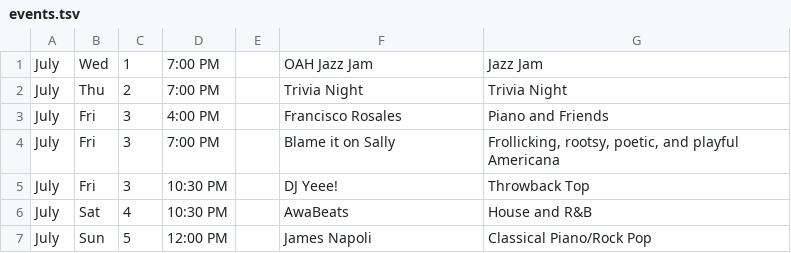
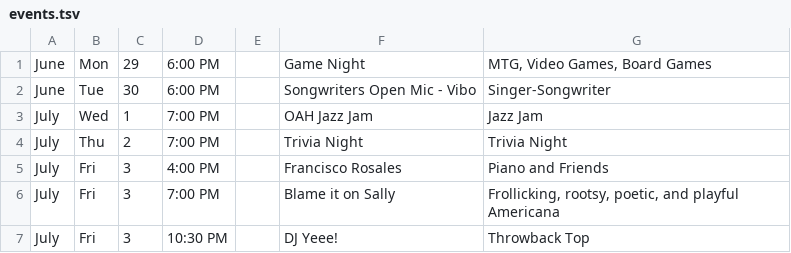
Before and after one commit to aspyrx/oah-content, a TSV file: events.tsv, drawn as a sheet; only a part is shown; the shorter side is filled out with more unchanged rows; the diff names each change by its address in the sheet, - before the commit and + after, or states it on an @@ line.

Commit message:
Update events.tsv

```diff
--- a/events.tsv
+++ b/events.tsv
+row 1: June | Mon | 29 | 6:00 PM |  | Game Night | MTG, Video Games, Board Games
+row 2: June | Tue | 30 | 6:00 PM |  | Songwriters Open Mic - Vibo | Singer-Songwriter
```
